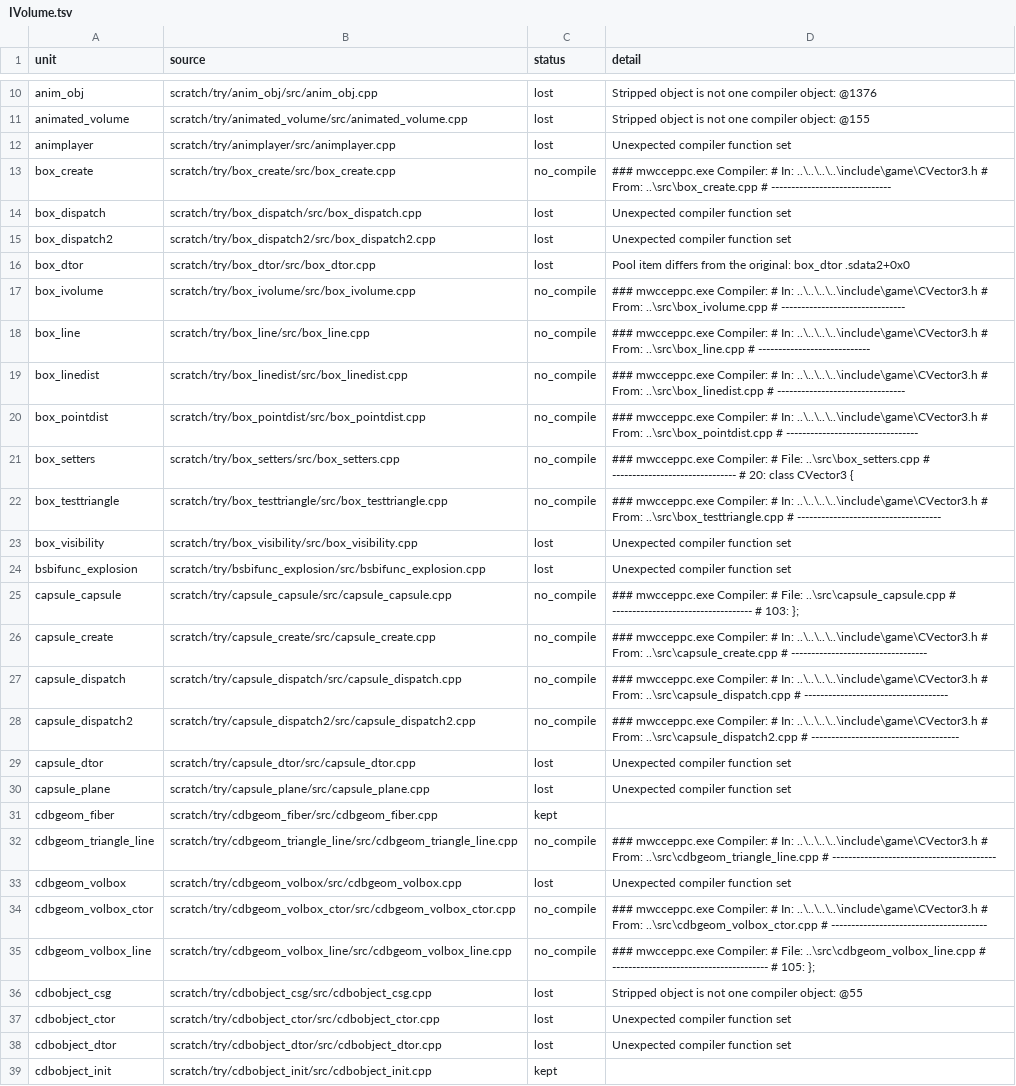
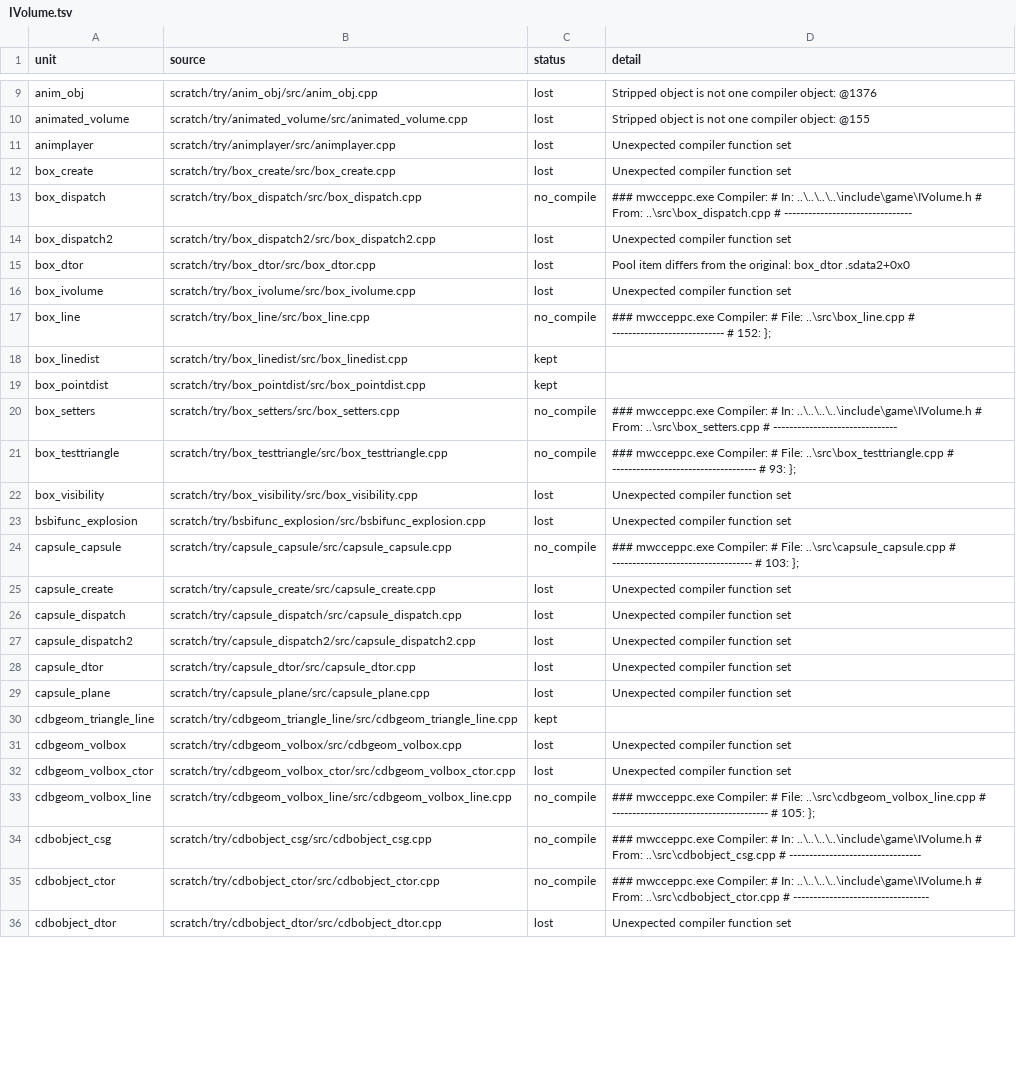
Before and after one commit to kyleckroeger/moh-frontline-decomp, a TSV file: research/layout/header_moves/IVolume.tsv, drawn as a sheet; only a part is shown, gaps mark what is left out; removed rows and columns are numbered as before the commit, all else as after; the diff covers the shown part only; the diff names each change by its address in the sheet, - before the commit and + after, or states it on an @@ line.

```diff
--- a/research/layout/header_moves/IVolume.tsv
+++ b/research/layout/header_moves/IVolume.tsv
-C12 (status): no_compile
+C12 (status): lost
-D12 (detail): ### mwcceppc.exe Compiler: # In: ..\..\..\..\include\game\CVector3.h # From: ..\src\box_create.cpp # ------------------------------
+D12 (detail): Unexpected compiler function set
-C13 (status): lost
+C13 (status): no_compile
-D13 (detail): Unexpected compiler function set
+D13 (detail): ### mwcceppc.exe Compiler: # In: ..\..\..\..\include\game\IVolume.h # From: ..\src\box_dispatch.cpp # --------------------------------
-C16 (status): no_compile
+C16 (status): lost
-D16 (detail): ### mwcceppc.exe Compiler: # In: ..\..\..\..\include\game\CVector3.h # From: ..\src\box_ivolume.cpp # -------------------------------
+D16 (detail): Unexpected compiler function set
-D17 (detail): …Compiler: # In: ..\..\..\..\include\game\CVector3.h # From: ..\src\box_line.cpp # ----------------------------
+D17 (detail): …Compiler: # File: ..\src\box_line.cpp # ---------------------------- # 152: };
-C18:C19 (status): no_compile
+C18:C19 (status): kept
-D18 (detail): ### mwcceppc.exe Compiler: # In: ..\..\..\..\include\game\CVector3.h # From: ..\src\box_linedist.cpp # --------------------------------
+D18 (detail): (empty)
-D19 (detail): ### mwcceppc.exe Compiler: # In: ..\..\..\..\include\game\CVector3.h # From: ..\src\box_pointdist.cpp # ---------------------------------
+D19 (detail): (empty)
-D20 (detail): …Compiler: # File: ..\src\box_setters.cpp # ------------------------------- # 20: class CVector3 {
+D20 (detail): …Compiler: # In: ..\..\..\..\include\game\IVolume.h # From: ..\src\box_setters.cpp # -------------------------------
-D21 (detail): …Compiler: # In: ..\..\..\..\include\game\CVector3.h # From: ..\src\box_testtriangle.cpp # ------------------------------------
+D21 (detail): …Compiler: # File: ..\src\box_testtriangle.cpp # ------------------------------------ # 93: };
-C25:C27 (status): no_compile
+C25:C27 (status): lost
-D25 (detail): ### mwcceppc.exe Compiler: # In: ..\..\..\..\include\game\CVector3.h # From: ..\src\capsule_create.cpp # ----------------------------------
+D25 (detail): Unexpected compiler function set
-D26 (detail): ### mwcceppc.exe Compiler: # In: ..\..\..\..\include\game\CVector3.h # From: ..\src\capsule_dispatch.cpp # ------------------------------------
+D26 (detail): Unexpected compiler function set
-D27 (detail): ### mwcceppc.exe Compiler: # In: ..\..\..\..\include\game\CVector3.h # From: ..\src\capsule_dispatch2.cpp # -------------------------------------
+D27 (detail): Unexpected compiler function set
-row 31: cdbgeom_fiber | scratch/try/cdbgeom_fiber/src/cdbgeom_fiber.cpp | kept
-C30 (status): no_compile
+C30 (status): kept
-D30 (detail): ### mwcceppc.exe Compiler: # In: ..\..\..\..\include\game\CVector3.h # From: ..\src\cdbgeom_triangle_line.cpp # -----------------------------------------
+D30 (detail): (empty)
-C32 (status): no_compile
+C32 (status): lost
-D32 (detail): ### mwcceppc.exe Compiler: # In: ..\..\..\..\include\game\CVector3.h # From: ..\src\cdbgeom_volbox_ctor.cpp # ---------------------------------------
+D32 (detail): Unexpected compiler function set
-C34:C35 (status): lost
+C34:C35 (status): no_compile
-D34 (detail): Stripped object is not one compiler object: @55
+D34 (detail): ### mwcceppc.exe Compiler: # In: ..\..\..\..\include\game\IVolume.h # From: ..\src\cdbobject_csg.cpp # ---------------------------------
-D35 (detail): Unexpected compiler function set
+D35 (detail): ### mwcceppc.exe Compiler: # In: ..\..\..\..\include\game\IVolume.h # From: ..\src\cdbobject_ctor.cpp # ----------------------------------
-row 39: cdbobject_init | scratch/try/cdbobject_init/src/cdbobject_init.cpp | kept
```
Also changed, not shown: 2 removed rows and 43 edited cells elsewhere in this file, 15 other files.
